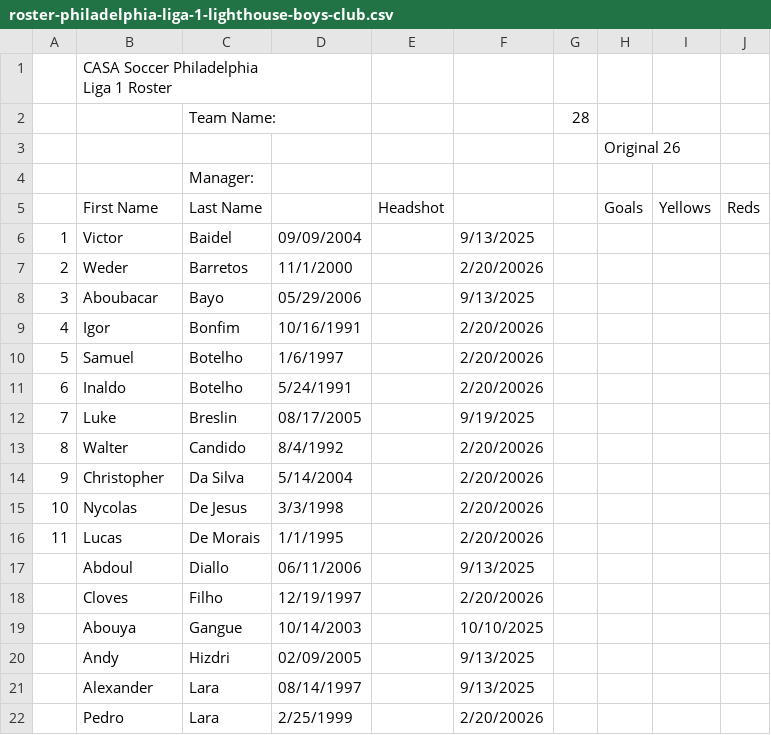
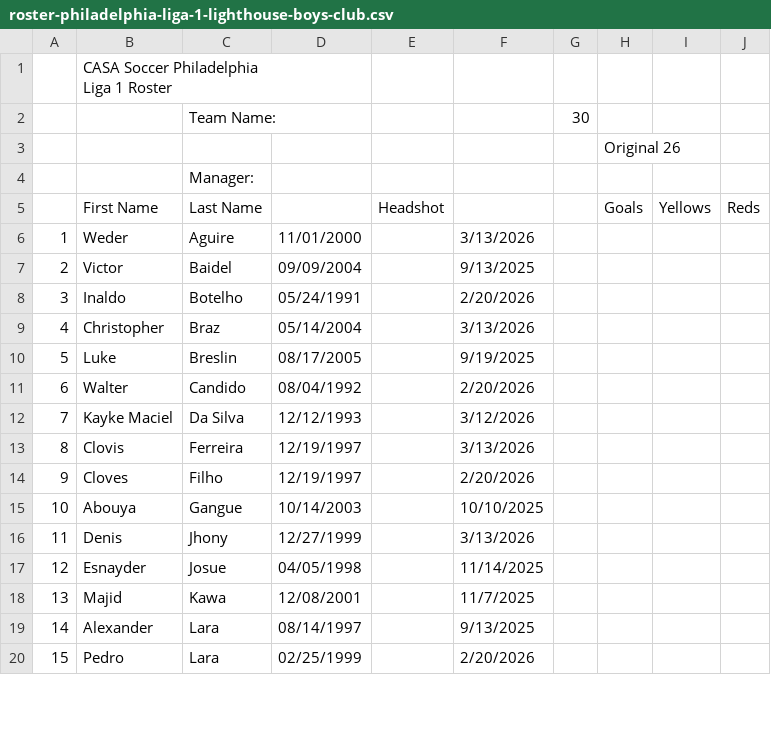
Before and after one commit to jbreslin33/footballhome, a CSV file: database/scraped-html/casa/roster-philadelphia-liga-1-lighthouse-boys-club.csv, drawn as a sheet; only a part is shown; the diff covers the shown part only.

```diff
--- a/database/scraped-html/casa/roster-philadelphia-liga-1-lighthouse-boys-club.csv
+++ b/database/scraped-html/casa/roster-philadelphia-liga-1-lighthouse-boys-club.csv
@@ -2,3 +2,3 @@
 Liga 1 Roster ","","","","","","","",""
-"","","Team Name:","","","","28","","",""
+"","","Team Name:","","","","30","","",""
 "","","","","","","","Original 26","",""
@@ -6,18 +6,16 @@ Liga 1 Roster ","","","","","","","",""
 "","First Name","Last Name","","Headshot","","","Goals","Yellows","Reds"
-"1","Victor","Baidel","09/09/2004","","9/13/2025","","","",""
-"2","Weder","Barretos","11/1/2000","","2/20/20026","","","",""
-"3","Aboubacar","Bayo","05/29/2006","","9/13/2025","","","",""
-"4","Igor ","Bonfim","10/16/1991","","2/20/20026","","","",""
-"5","Samuel","Botelho","1/6/1997","","2/20/20026","","","",""
-"6","Inaldo","Botelho","5/24/1991","","2/20/20026","","","",""
-"7","Luke","Breslin","08/17/2005","","9/19/2025","","","",""
-"8","Walter","Candido","8/4/1992","","2/20/20026","","","",""
-"9","Christopher","Da Silva","5/14/2004","","2/20/20026","","","",""
-"10","Nycolas","De Jesus","3/3/1998","","2/20/20026","","","",""
-"11","Lucas","De Morais","1/1/1995","","2/20/20026","","","",""
-"","Abdoul","Diallo","06/11/2006","","9/13/2025","","","",""
-"","Cloves","Filho","12/19/1997","","2/20/20026","","","",""
-"","Abouya","Gangue","10/14/2003","","10/10/2025","","","",""
-"","Andy","Hizdri","02/09/2005","","9/13/2025","","","",""
-"","Alexander","Lara","08/14/1997","","9/13/2025","","","",""
-"","Pedro","Lara","2/25/1999","","2/20/20026","","","",""
+"1","Weder","Aguire","11/01/2000","","3/13/2026","","","",""
+"2","Victor","Baidel","09/09/2004","","9/13/2025","","","",""
+"3","Inaldo","Botelho","05/24/1991","","2/20/2026","","","",""
+"4","Christopher","Braz","05/14/2004","","3/13/2026","","","",""
+"5","Luke","Breslin","08/17/2005","","9/19/2025","","","",""
+"6","Walter","Candido","08/04/1992","","2/20/2026","","","",""
+"7","Kayke Maciel","Da Silva","12/12/1993","","3/12/2026","","","",""
+"8","Clovis","Ferreira","12/19/1997","","3/13/2026","","","",""
+"9","Cloves","Filho","12/19/1997","","2/20/2026","","","",""
+"10","Abouya","Gangue","10/14/2003","","10/10/2025","","","",""
+"11","Denis","Jhony","12/27/1999","","3/13/2026","","","",""
+"12","Esnayder","Josue","04/05/1998","","11/14/2025","","","",""
+"13","Majid","Kawa","12/08/2001","","11/7/2025","","","",""
+"14","Alexander","Lara","08/14/1997","","9/13/2025","","","",""
+"15","Pedro","Lara","02/25/1999","","2/20/2026","","","",""
```
Also changed, not shown: 10 added rows, 6 removed rows and 9 edited cells elsewhere in this file, database/scraped-html/casa/roster-lancaster-liga-1-lcfc-liga-1.csv, database/scraped-html/casa/roster-philadelphia-liga-1-persepolis-i.csv, 34 other files.
